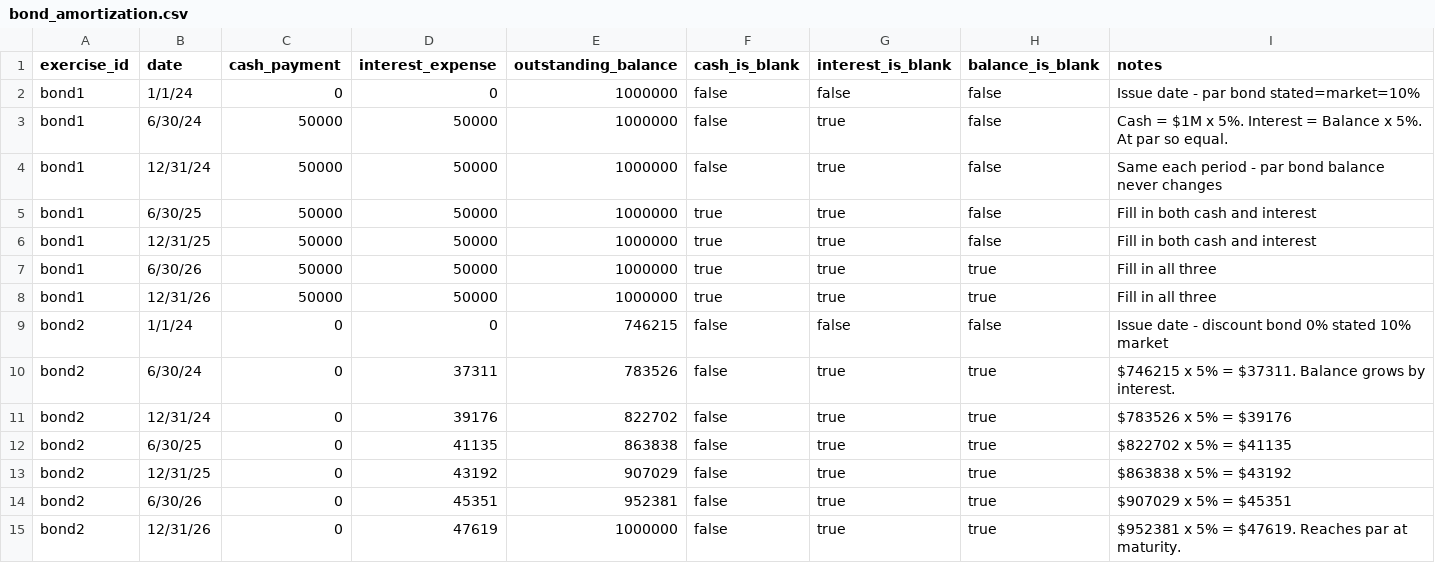
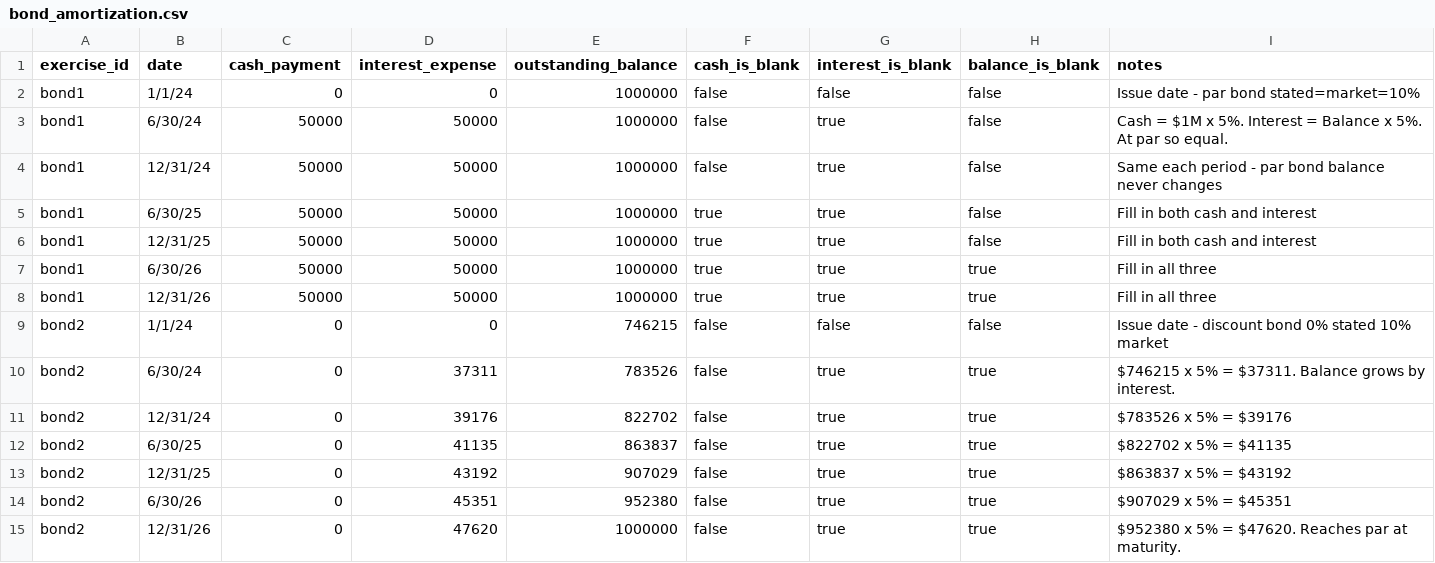
Before and after one commit to leannevu/OMSA_mgt6201, a CSV file: data/practice/week02_operating_assets_debt/bond_amortization.csv, drawn as a sheet.

Commit message:
file update

```diff
--- a/data/practice/week02_operating_assets_debt/bond_amortization.csv
+++ b/data/practice/week02_operating_assets_debt/bond_amortization.csv
@@ -11,5 +11,5 @@ bond2,6/30/24,0,37311,783526,false,true,true,$746215 x 5% = $37311. Balance grow
 bond2,12/31/24,0,39176,822702,false,true,true,$783526 x 5% = $39176
-bond2,6/30/25,0,41135,863838,false,true,true,$822702 x 5% = $41135
-bond2,12/31/25,0,43192,907029,false,true,true,$863838 x 5% = $43192
-bond2,6/30/26,0,45351,952381,false,true,true,$907029 x 5% = $45351
-bond2,12/31/26,0,47619,1000000,false,true,true,$952381 x 5% = $47619. Reaches par at maturity.
+bond2,6/30/25,0,41135,863837,false,true,true,$822702 x 5% = $41135
+bond2,12/31/25,0,43192,907029,false,true,true,$863837 x 5% = $43192
+bond2,6/30/26,0,45351,952380,false,true,true,$907029 x 5% = $45351
+bond2,12/31/26,0,47620,1000000,false,true,true,$952380 x 5% = $47620. Reaches par at maturity.
```
